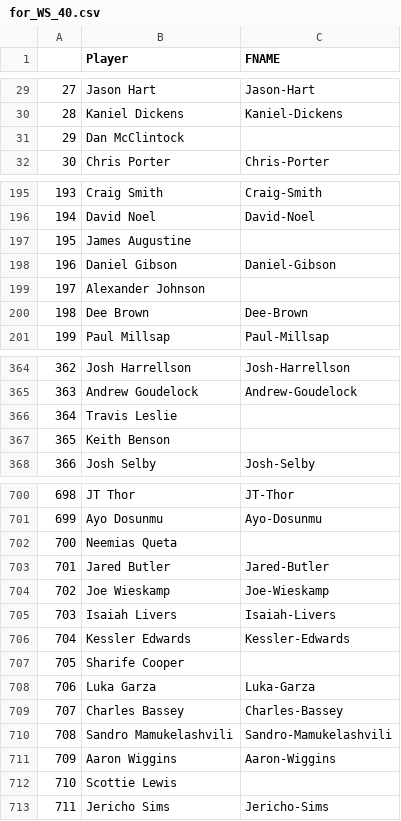
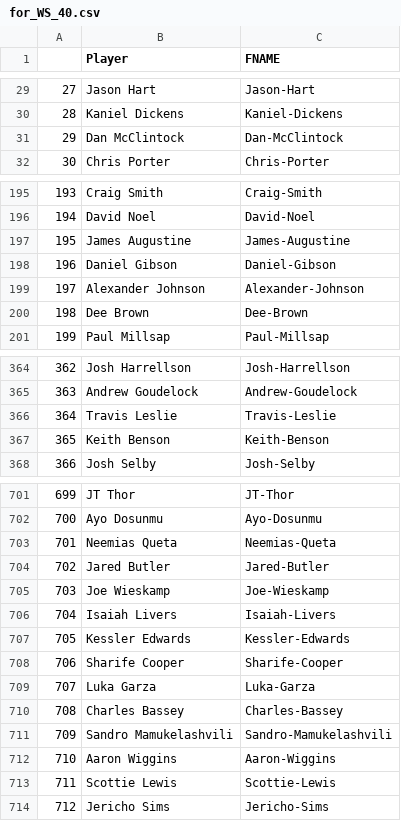
Before and after one commit to tommykeem/NBADraft, a CSV file: for_WS_40.csv, drawn as a sheet; only a part is shown, gaps mark what is left out; addresses are those after the commit; the diff covers the shown part only; the diff names each change by its address in the sheet, - before the commit and + after, or states it on an @@ line.

```diff
--- a/for_WS_40.csv
+++ b/for_WS_40.csv
-C31 (FNAME): (empty)
+C31 (FNAME): Dan-McClintock
-C197 (FNAME): (empty)
+C197 (FNAME): James-Augustine
-C199 (FNAME): (empty)
+C199 (FNAME): Alexander-Johnson
-C366 (FNAME): (empty)
+C366 (FNAME): Travis-Leslie
-C367 (FNAME): (empty)
+C367 (FNAME): Keith-Benson
@@ column A renumbered from row 508 down @@
-C703 (FNAME): (empty)
+C703 (FNAME): Neemias-Queta
-C708 (FNAME): (empty)
+C708 (FNAME): Sharife-Cooper
-C713 (FNAME): (empty)
+C713 (FNAME): Scottie-Lewis
```
Also changed, not shown: 1 added row and 31 edited cells elsewhere in this file.
